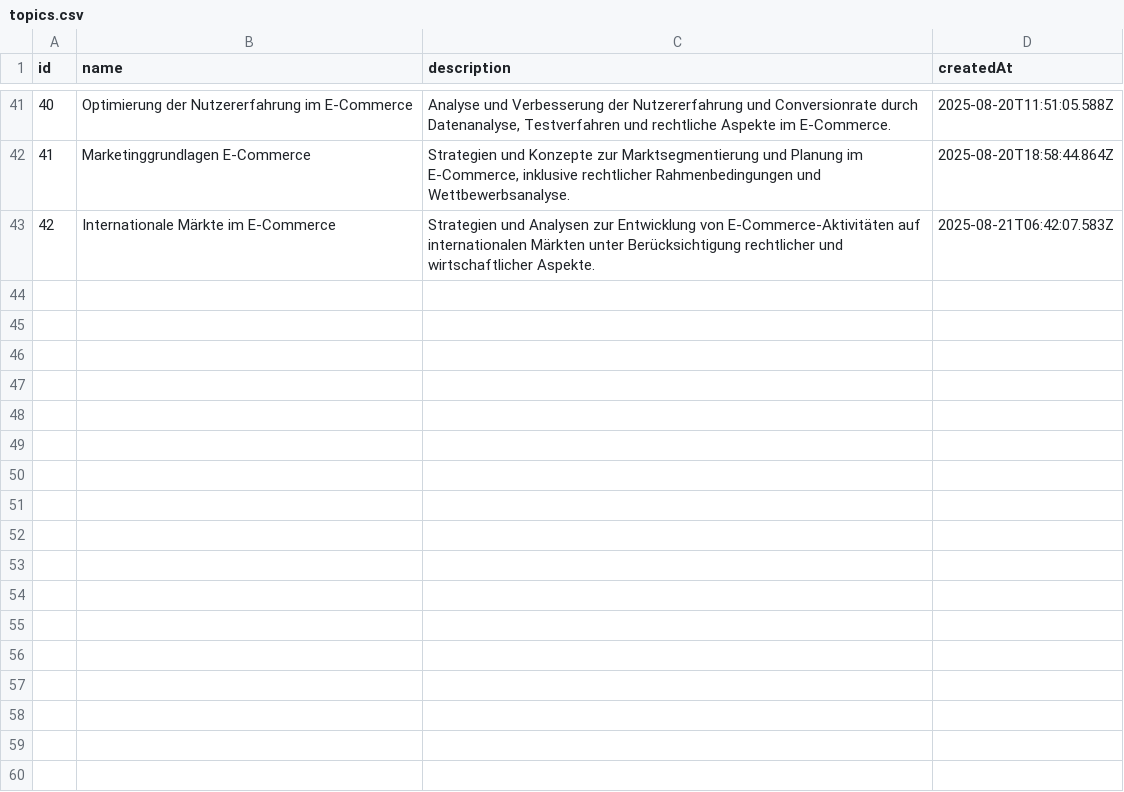
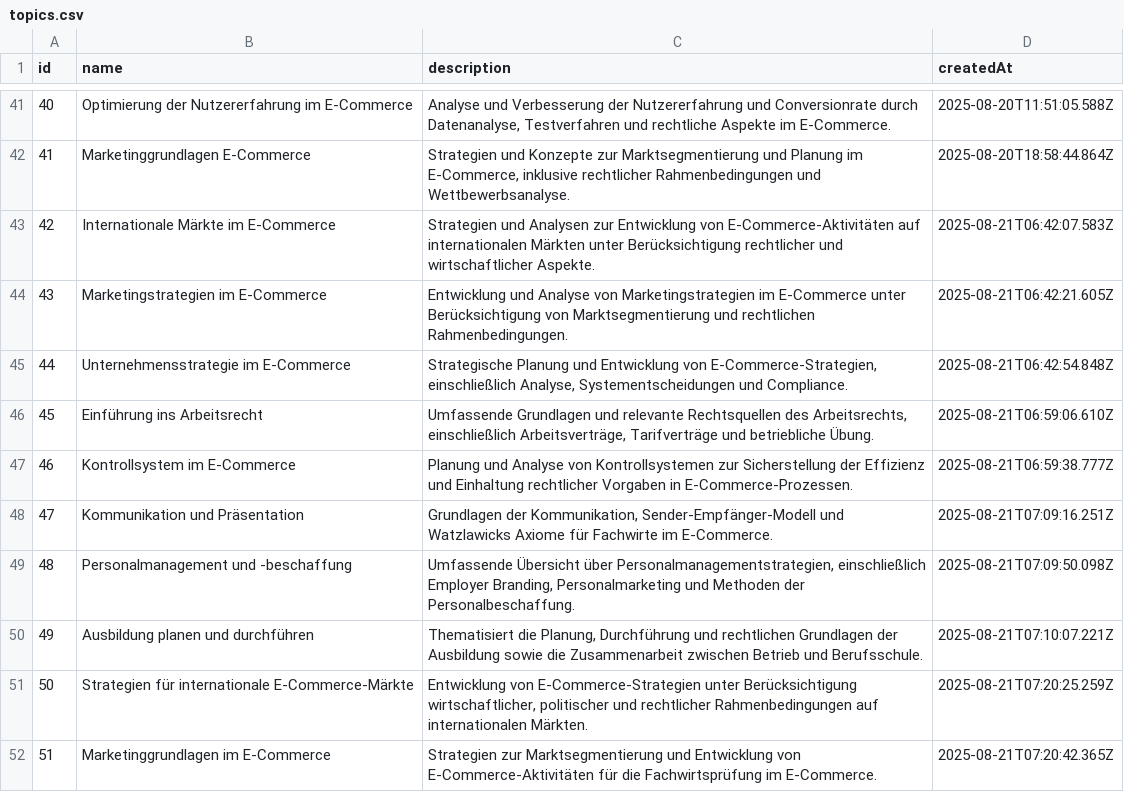
Before and after one commit to nicolaswalther01/Test, a CSV file: data/topics.csv, drawn as a sheet; only a part is shown, gaps mark what is left out; the diff names each change by its address in the sheet, - before the commit and + after, or states it on an @@ line.

```diff
--- a/data/topics.csv
+++ b/data/topics.csv
+row 44: 43 | Marketingstrategien im E-Commerce | Entwicklung und Analyse von Marketingstrategien im E-Commerce unter Berücksichtigung von Marktsegmentierung und rechtlichen Rahmenbedingungen. | 2025-08-21T06:42:21.605Z
+row 45: 44 | Unternehmensstrategie im E-Commerce | Strategische Planung und Entwicklung von E-Commerce-Strategien, einschließlich Analyse, Systementscheidungen und Compliance. | 2025-08-21T06:42:54.848Z
+row 46: 45 | Einführung ins Arbeitsrecht | Umfassende Grundlagen und relevante Rechtsquellen des Arbeitsrechts, einschließlich Arbeitsverträge, Tarifverträge und betriebliche Übung. | 2025-08-21T06:59:06.610Z
+row 47: 46 | Kontrollsystem im E-Commerce | Planung und Analyse von Kontrollsystemen zur Sicherstellung der Effizienz und Einhaltung rechtlicher Vorgaben in E-Commerce-Prozessen. | 2025-08-21T06:59:38.777Z
+row 48: 47 | Kommunikation und Präsentation | Grundlagen der Kommunikation, Sender-Empfänger-Modell und Watzlawicks Axiome für Fachwirte im E-Commerce. | 2025-08-21T07:09:16.251Z
+row 49: 48 | Personalmanagement und -beschaffung | Umfassende Übersicht über Personalmanagementstrategien, einschließlich Employer Branding, Personalmarketing und Methoden der Personalbeschaffung. | 2025-08-21T07:09:50.098Z
+row 50: 49 | Ausbildung planen und durchführen | Thematisiert die Planung, Durchführung und rechtlichen Grundlagen der Ausbildung sowie die Zusammenarbeit zwischen Betrieb und Berufsschule. | 2025-08-21T07:10:07.221Z
+row 51: 50 | Strategien für internationale E-Commerce-Märkte | Entwicklung von E-Commerce-Strategien unter Berücksichtigung wirtschaftlicher, politischer und rechtlicher Rahmenbedingungen auf internationalen Märkten. | 2025-08-21T07:20:25.259Z
+row 52: 51 | Marketinggrundlagen im E-Commerce | Strategien zur Marktsegmentierung und Entwicklung von E-Commerce-Aktivitäten für die Fachwirtsprüfung im E-Commerce. | 2025-08-21T07:20:42.365Z
```
Also changed, not shown: 7 other files.
